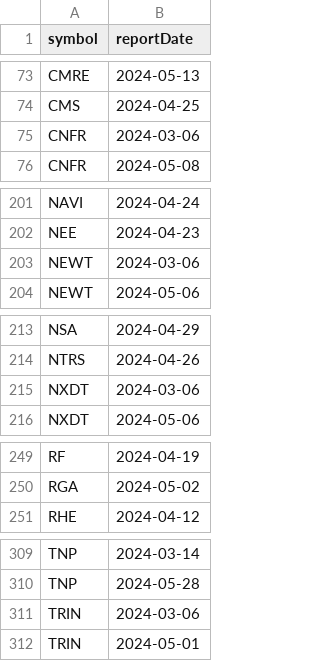
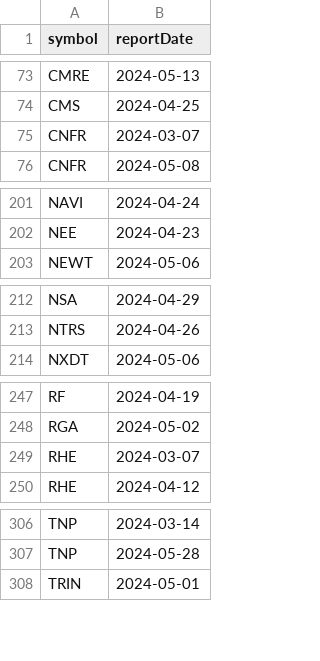
Before and after one commit to arraykov/Dashboard, a CSV file: src/files/earnings.csv, drawn as a sheet; only a part is shown, gaps mark what is left out; the diff covers the shown part only.

```diff
--- a/src/files/earnings.csv
+++ b/src/files/earnings.csv
@@ -74,3 +74,3 @@ CMRE,2024-05-13
 CMS,2024-04-25
-CNFR,2024-03-06
+CNFR,2024-03-07
 CNFR,2024-05-08
@@ -202,3 +202,2 @@ NAVI,2024-04-24
 NEE,2024-04-23
-NEWT,2024-03-06
 NEWT,2024-05-06
@@ -214,3 +213,2 @@ NSA,2024-04-29
 NTRS,2024-04-26
-NXDT,2024-03-06
 NXDT,2024-05-06
@@ -250,2 +248,3 @@ RF,2024-04-19
 RGA,2024-05-02
+RHE,2024-03-07
 RHE,2024-04-12
@@ -310,3 +307,2 @@ TNP,2024-03-14
 TNP,2024-05-28
-TRIN,2024-03-06
 TRIN,2024-05-01
```
Also changed, not shown: 2 added rows, 4 removed rows and 2 edited cells elsewhere in this file, src/files/dividends_grouped_Next Week.csv, 2 other files.
